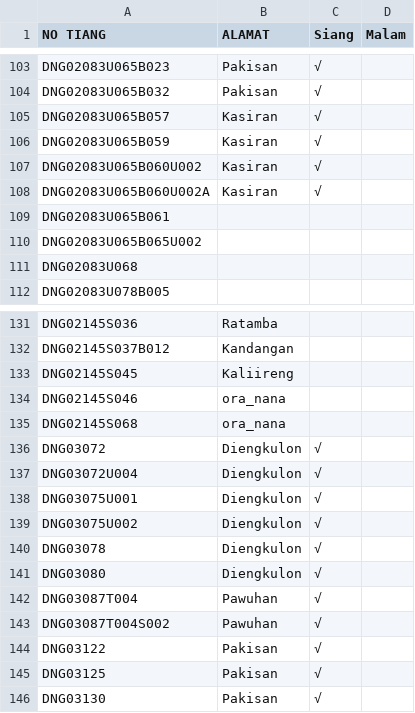
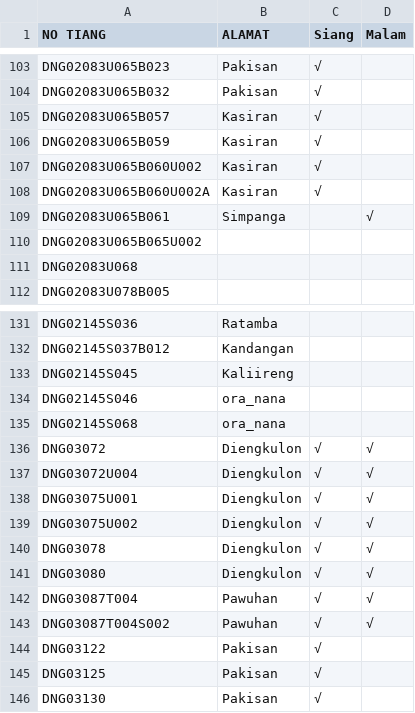
Before and after one commit to zaidhidayat/web, a CSV file: assets/urban.csv, drawn as a sheet; only a part is shown, gaps mark what is left out; the diff covers the shown part only.

```diff
--- a/assets/urban.csv
+++ b/assets/urban.csv
@@ -108,3 +108,3 @@ DNG02083U065B060U002,Kasiran,√,
 DNG02083U065B060U002A,Kasiran,√,
-DNG02083U065B061,,,
+DNG02083U065B061,Simpanga,,√
 DNG02083U065B065U002,,,
@@ -135,10 +135,10 @@ DNG02145S046,ora_nana,,
 DNG02145S068,ora_nana,,
-DNG03072,Diengkulon,√,
-DNG03072U004,Diengkulon,√,
-DNG03075U001,Diengkulon,√,
-DNG03075U002,Diengkulon,√,
-DNG03078,Diengkulon,√,
-DNG03080,Diengkulon,√,
-DNG03087T004,Pawuhan,√,
-DNG03087T004S002,Pawuhan,√,
+DNG03072,Diengkulon,√,√
+DNG03072U004,Diengkulon,√,√
+DNG03075U001,Diengkulon,√,√
+DNG03075U002,Diengkulon,√,√
+DNG03078,Diengkulon,√,√
+DNG03080,Diengkulon,√,√
+DNG03087T004,Pawuhan,√,√
+DNG03087T004S002,Pawuhan,√,√
 DNG03122,Pakisan,√,
```
Also changed, not shown: 23 edited cells elsewhere in this file.
